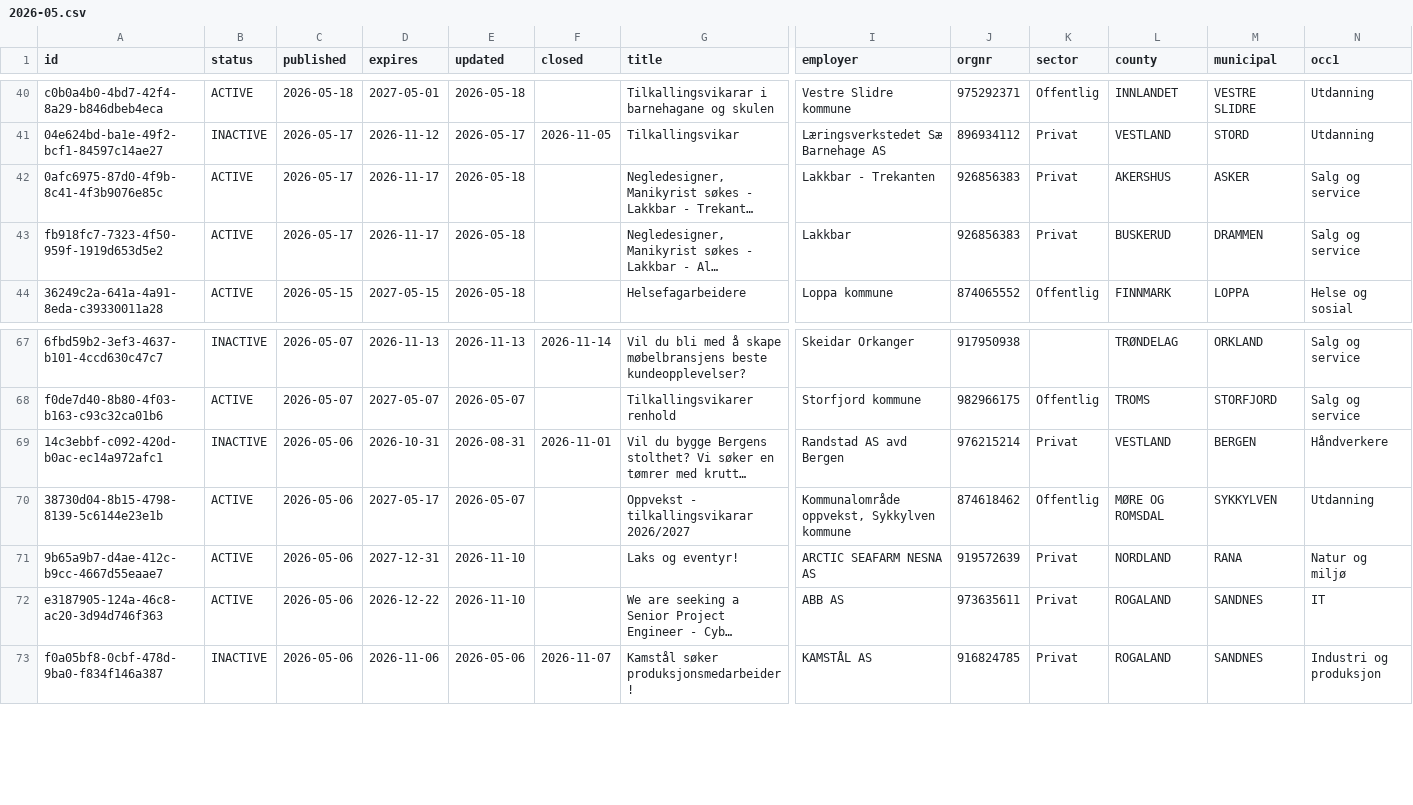
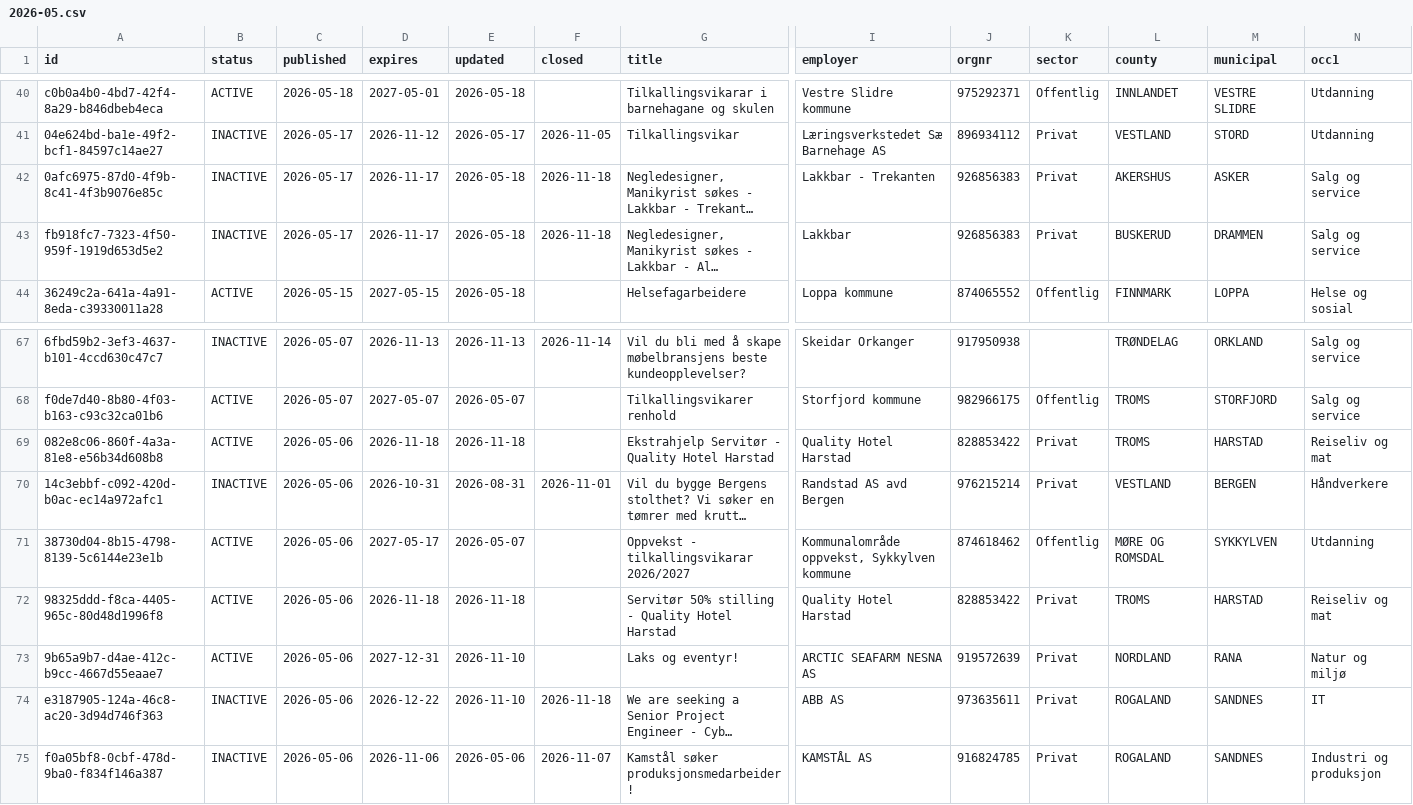
Before and after one commit to nghiaphuong/norway-job-market, a CSV file: data/ads/2026-05.csv, drawn as a sheet; only a part is shown, gaps mark what is left out; long unchanged cells end in …; addresses are those after the commit; rows hold the shown columns only; the diff names each change by its address in the sheet, - before the commit and + after, or states it on an @@ line.

```diff
--- a/data/ads/2026-05.csv
+++ b/data/ads/2026-05.csv
-B42:B43 (status): ACTIVE
+B42:B43 (status): INACTIVE
-F42:F43 (closed): (empty)
+F42:F43 (closed): 2026-11-18
+row 69: 082e8c06-860f-4a3a-81e8-e56b34d608b8 | ACTIVE | 2026-05-06 | 2026-11-18 | 2026-11-18 |  | Ekstrahjelp Servitør - Quality Hotel Harstad | Quality Hotel Harstad | 828853422 | Privat | TROMS | HARSTAD | Reiseliv og mat
+row 72: 98325ddd-f8ca-4405-965c-80d48d1996f8 | ACTIVE | 2026-05-06 | 2026-11-18 | 2026-11-18 |  | Servitør 50% stilling - Quality Hotel Harstad | Quality Hotel Harstad | 828853422 | Privat | TROMS | HARSTAD | Reiseliv og mat
-B74 (status): ACTIVE
+B74 (status): INACTIVE
-F74 (closed): (empty)
+F74 (closed): 2026-11-18
```
Also changed, not shown: data/ads/2024-01.csv, data/ads/2025-03.csv, 12 other files.
